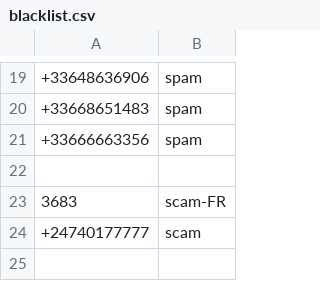
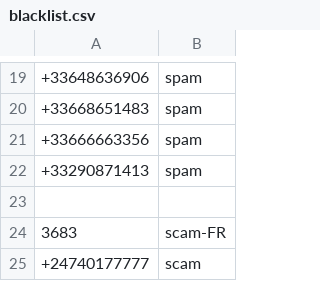
Before and after one commit to ahmet2mir/phone-blacklist, a CSV file: blacklist.csv, drawn as a sheet; only a part is shown, gaps mark what is left out; the diff names each change by its address in the sheet, - before the commit and + after, or states it on an @@ line.

Commit message:
add spam

```diff
--- a/blacklist.csv
+++ b/blacklist.csv
+row 22: +33290871413 | spam
```
